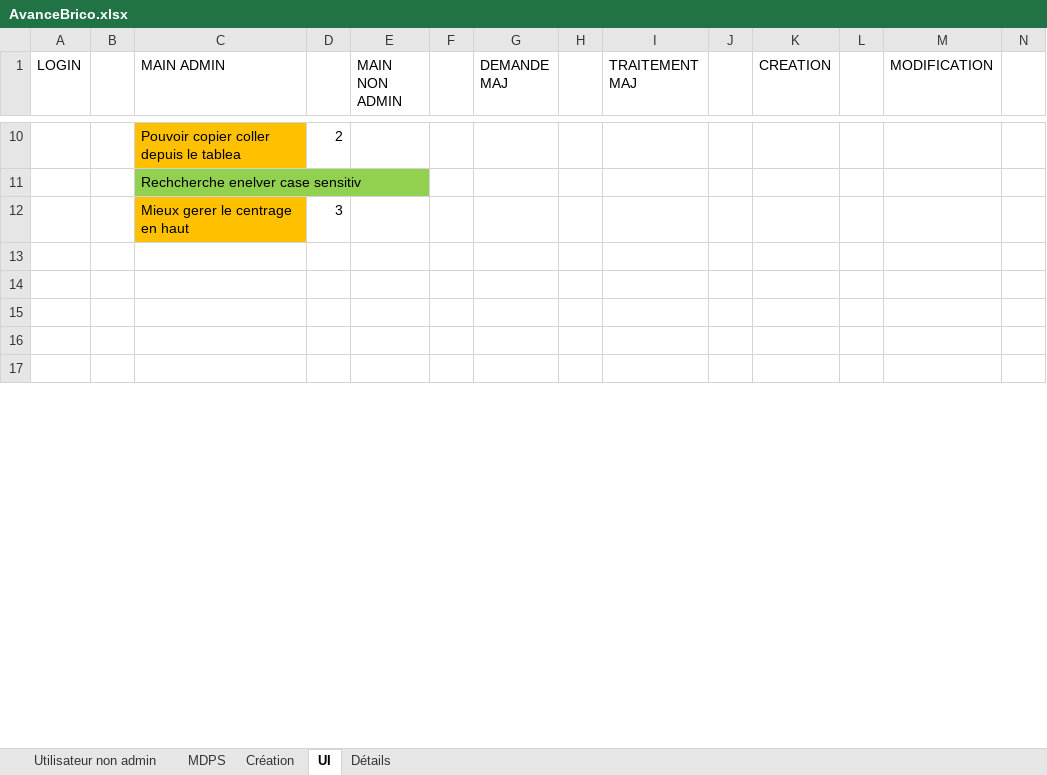
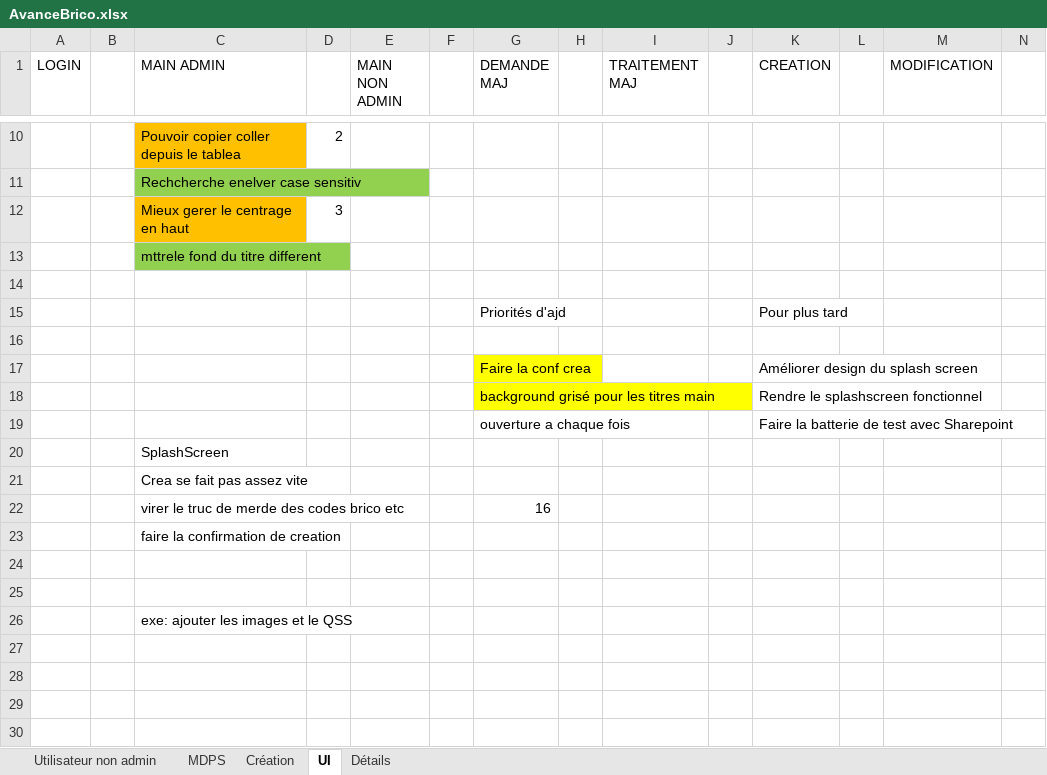
Before and after one commit to Anguillemol/BDepBDD, an Excel workbook: AvanceBrico.xlsx, sheet UI, drawn as a sheet; only a part is shown, gaps mark what is left out; the shorter side is filled out with more unchanged rows; values as stored, in another font and other column widths than the file's, no borders; rows hold the shown columns only; the diff covers the shown part only; the diff names each change by its address in the sheet, - before the commit and + after, or states it on an @@ line.

```diff
--- a/AvanceBrico.xlsx (sheet UI)
+++ b/AvanceBrico.xlsx (sheet UI)
+row 13:  |  | mttrele fond du titre different
+row 14: (empty)
+row 15:  |  |  |  |  |  | Priorités d'ajd |  |  |  | Pour plus tard
+row 16: (empty)
+row 17:  |  |  |  |  |  | Faire la conf crea |  |  |  | Améliorer design du splash screen
+row 18:  |  |  |  |  |  | background grisé pour les titres main |  |  |  | Rendre le splashscreen fonctionnel
+row 19:  |  |  |  |  |  | ouverture a chaque fois |  |  |  | Faire la batterie de test avec Sharepoint
+row 20:  |  | SplashScreen
+row 21:  |  | Crea se fait pas assez vite
+row 22:  |  | virer le truc de merde des codes brico etc |  |  |  | 16
+row 23:  |  | faire la confirmation de creation
+row 24: (empty)
+row 25: (empty)
+row 26:  |  | exe: ajouter les images et le QSS
```
Also changed, not shown: 15 removed rows elsewhere in this sheet, BDD2.xlsx, 3 other files.
